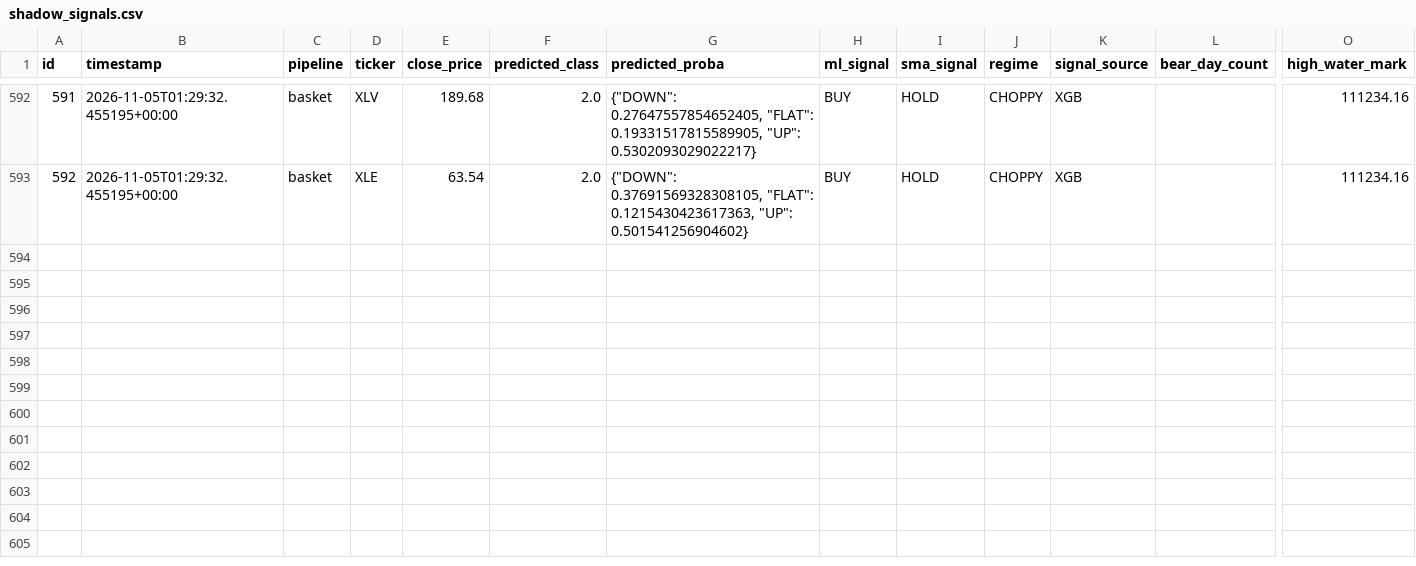
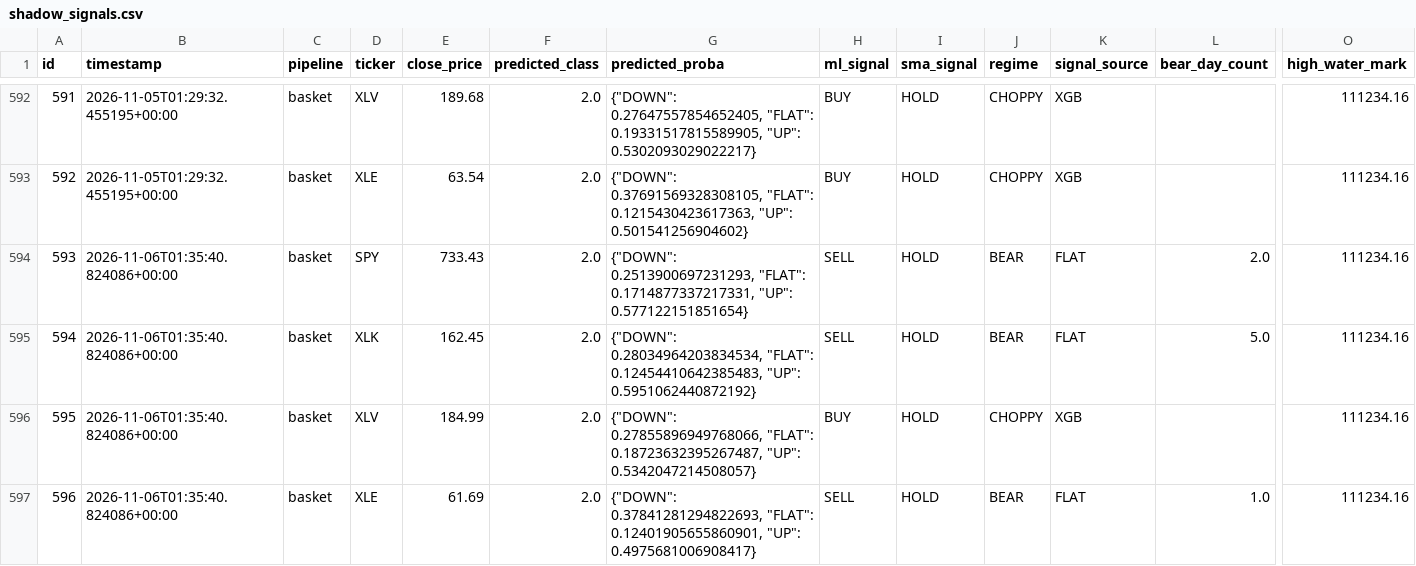
Before and after one commit to dads2busy/SchroederTrader, a CSV file: data/shadow_signals.csv, drawn as a sheet; only a part is shown, gaps mark what is left out; rows hold the shown columns only; the diff names each change by its address in the sheet, - before the commit and + after, or states it on an @@ line.

Commit message:
chore: basket state 2026-11-06

```diff
--- a/data/shadow_signals.csv
+++ b/data/shadow_signals.csv
+row 594: 593 | 2026-11-06T01:35:40.824086+00:00 | basket | SPY | 733.43 | 2.0 | {"DOWN": 0.2513900697231293, "FLAT": 0.1714877337217331, "UP": 0.577122151851654} | SELL | HOLD | BEAR | FLAT | 2.0 | 111234.16
+row 595: 594 | 2026-11-06T01:35:40.824086+00:00 | basket | XLK | 162.45 | 2.0 | {"DOWN": 0.28034964203834534, "FLAT": 0.12454410642385483, "UP": 0.5951062440872192} | SELL | HOLD | BEAR | FLAT | 5.0 | 111234.16
+row 596: 595 | 2026-11-06T01:35:40.824086+00:00 | basket | XLV | 184.99 | 2.0 | {"DOWN": 0.27855896949768066, "FLAT": 0.18723632395267487, "UP": 0.5342047214508057} | BUY | HOLD | CHOPPY | XGB |  | 111234.16
+row 597: 596 | 2026-11-06T01:35:40.824086+00:00 | basket | XLE | 61.69 | 2.0 | {"DOWN": 0.37841281294822693, "FLAT": 0.12401905655860901, "UP": 0.4975681006908417} | SELL | HOLD | BEAR | FLAT | 1.0 | 111234.16
```
Also changed, not shown: data/orders.csv, data/portfolio.csv.
